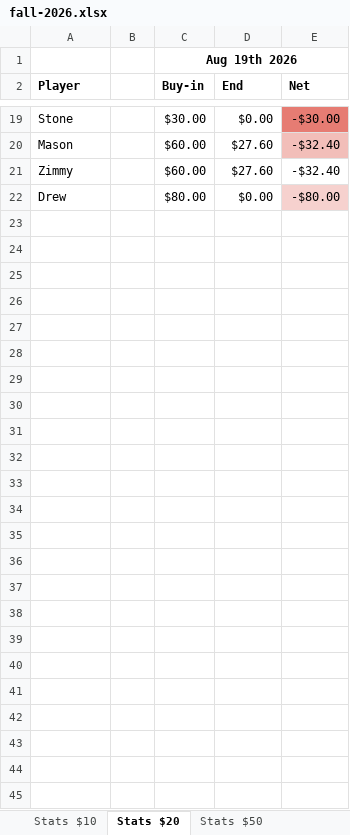
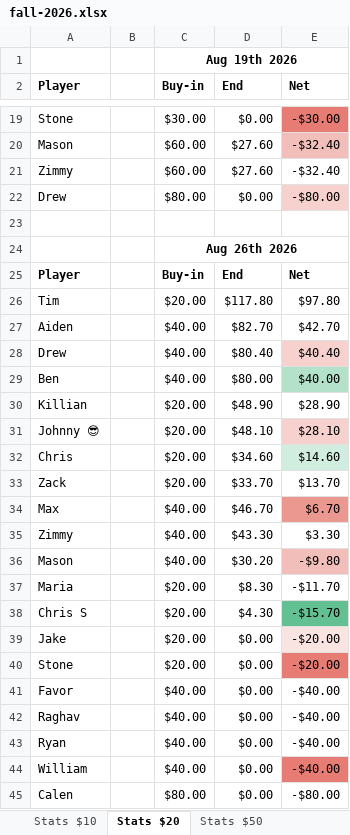
Before and after one commit to bwgoulet/poker-stats, an Excel workbook: data/fall-2026.xlsx, sheet Stats $20, drawn as a sheet; only a part is shown, gaps mark what is left out; values as stored, in another font and other column widths than the file's, no borders; charts and pictures and conditional formats not drawn; the diff names each change by its address in the sheet, - before the commit and + after, or states it on an @@ line.

```diff
--- a/data/fall-2026.xlsx (sheet Stats $20)
+++ b/data/fall-2026.xlsx (sheet Stats $20)
+row 23: (empty)
+row 24:  |  | Aug 26th 2026
+row 25: Player |  | Buy-in | End | Net
+row 26: Tim |  | $20.00 | $117.80 | $97.80
+row 27: Aiden |  | $40.00 | $82.70 | $42.70
+row 28: Drew |  | $40.00 | $80.40 | $40.40
+row 29: Ben |  | $40.00 | $80.00 | $40.00
+row 30: Killian |  | $20.00 | $48.90 | $28.90
+row 31: Johnny 😎 |  | $20.00 | $48.10 | $28.10
+row 32: Chris |  | $20.00 | $34.60 | $14.60
+row 33: Zack |  | $20.00 | $33.70 | $13.70
+row 34: Max |  | $40.00 | $46.70 | $6.70
+row 35: Zimmy |  | $40.00 | $43.30 | $3.30
+row 36: Mason |  | $40.00 | $30.20 | -$9.80
+row 37: Maria |  | $20.00 | $8.30 | -$11.70
+row 38: Chris S |  | $20.00 | $4.30 | -$15.70
+row 39: Jake |  | $20.00 | $0.00 | -$20.00
+row 40: Stone |  | $20.00 | $0.00 | -$20.00
+row 41: Favor |  | $40.00 | $0.00 | -$40.00
+row 42: Raghav |  | $40.00 | $0.00 | -$40.00
+row 43: Ryan |  | $40.00 | $0.00 | -$40.00
+row 44: William |  | $40.00 | $0.00 | -$40.00
+row 45: Calen |  | $80.00 | $0.00 | -$80.00
```
Also changed, not shown: sheet Totals Combined (w$50), sheet Totals Combined, sheet Totals $20, formulas that keep their value.
